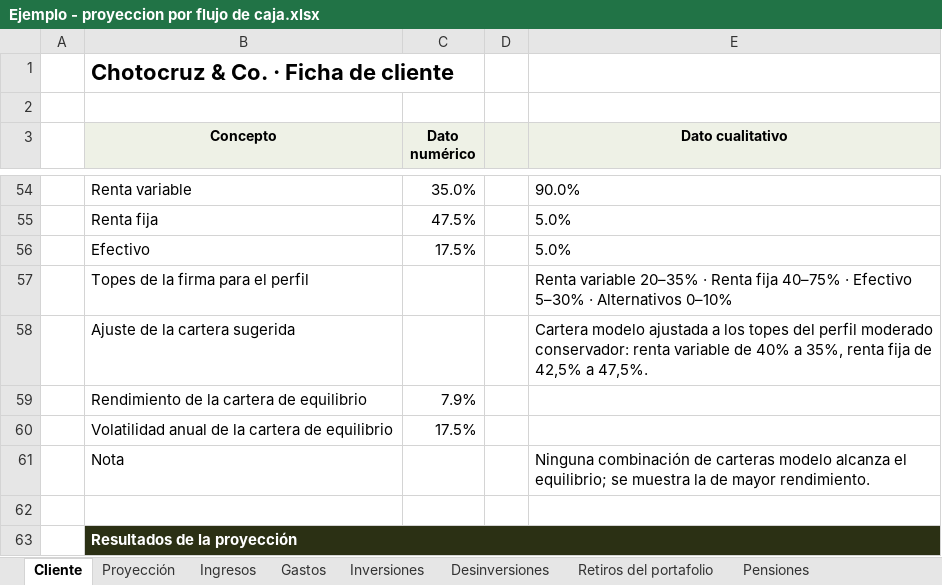
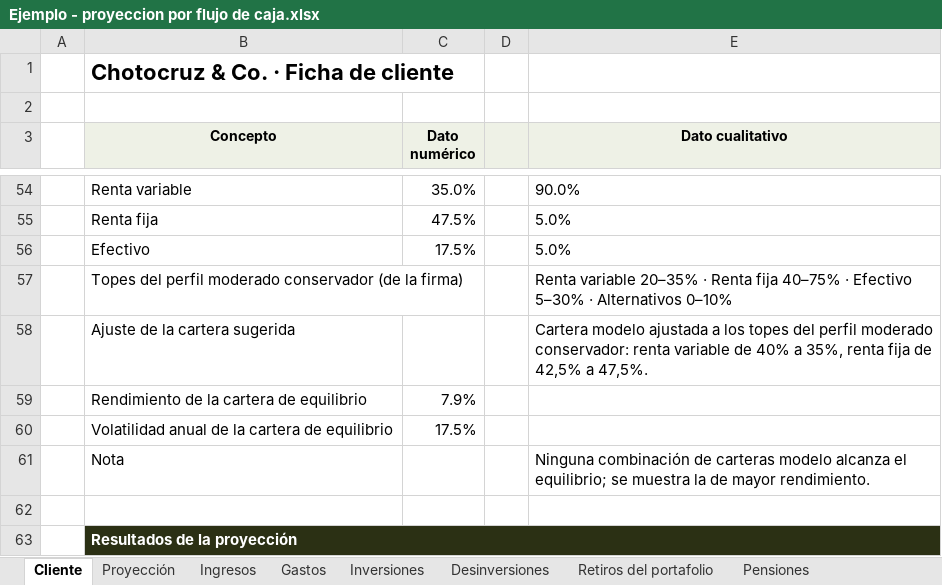
Before and after one commit to jzunigachoto/chotocruzco-FinancePlanning, an Excel workbook: Ejemplo - proyeccion por flujo de caja.xlsx, sheet Cliente, drawn as a sheet; only a part is shown, gaps mark what is left out; values as stored, in another font and other column widths than the file's, no borders; charts and pictures not drawn; the diff names each change by its address in the sheet, - before the commit and + after, or states it on an @@ line.

```diff
--- a/Ejemplo - proyeccion por flujo de caja.xlsx (sheet Cliente)
+++ b/Ejemplo - proyeccion por flujo de caja.xlsx (sheet Cliente)
-B57 (Concepto): Topes de la firma para el perfil
+B57 (Concepto): Topes del perfil moderado conservador (de la firma)
```
Also changed, not shown: plantilla_familias.xlsx, plantilla_instituciones.xlsx, 8 other files.
